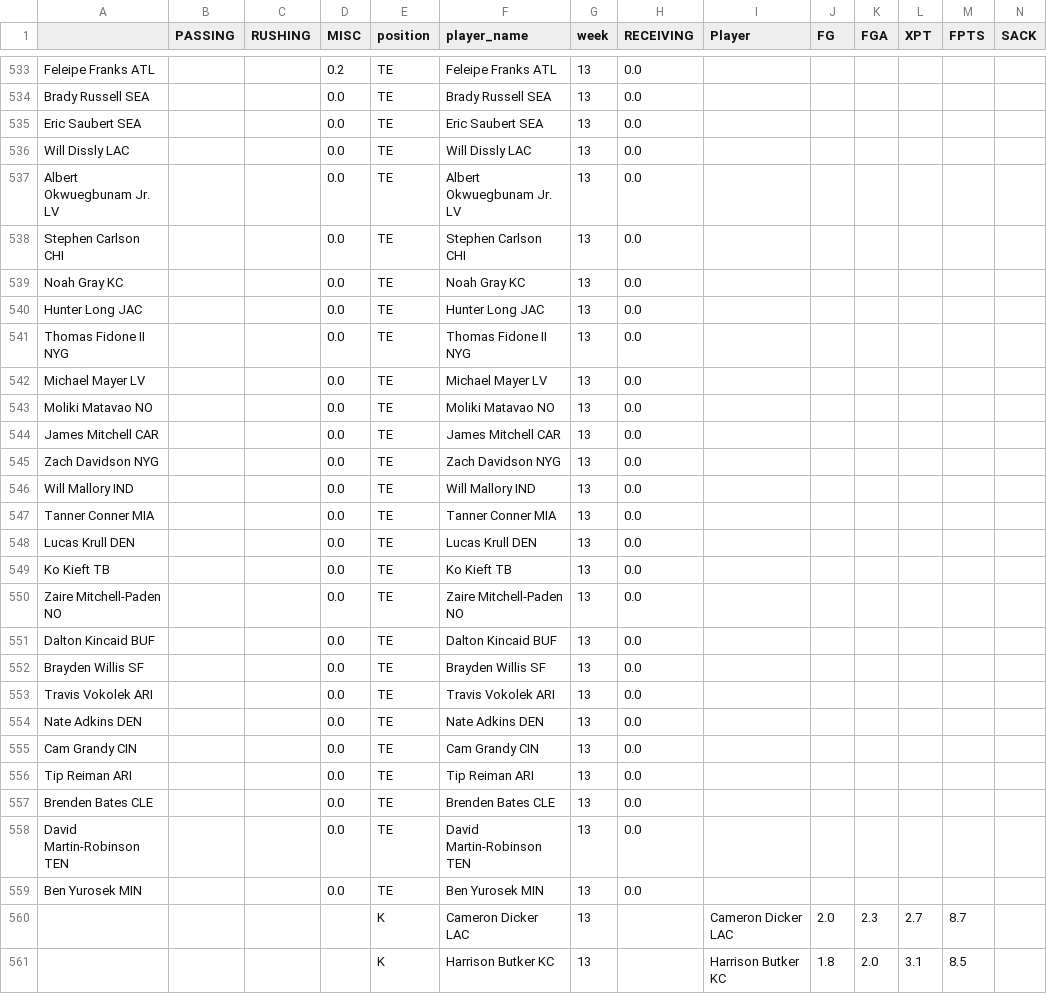
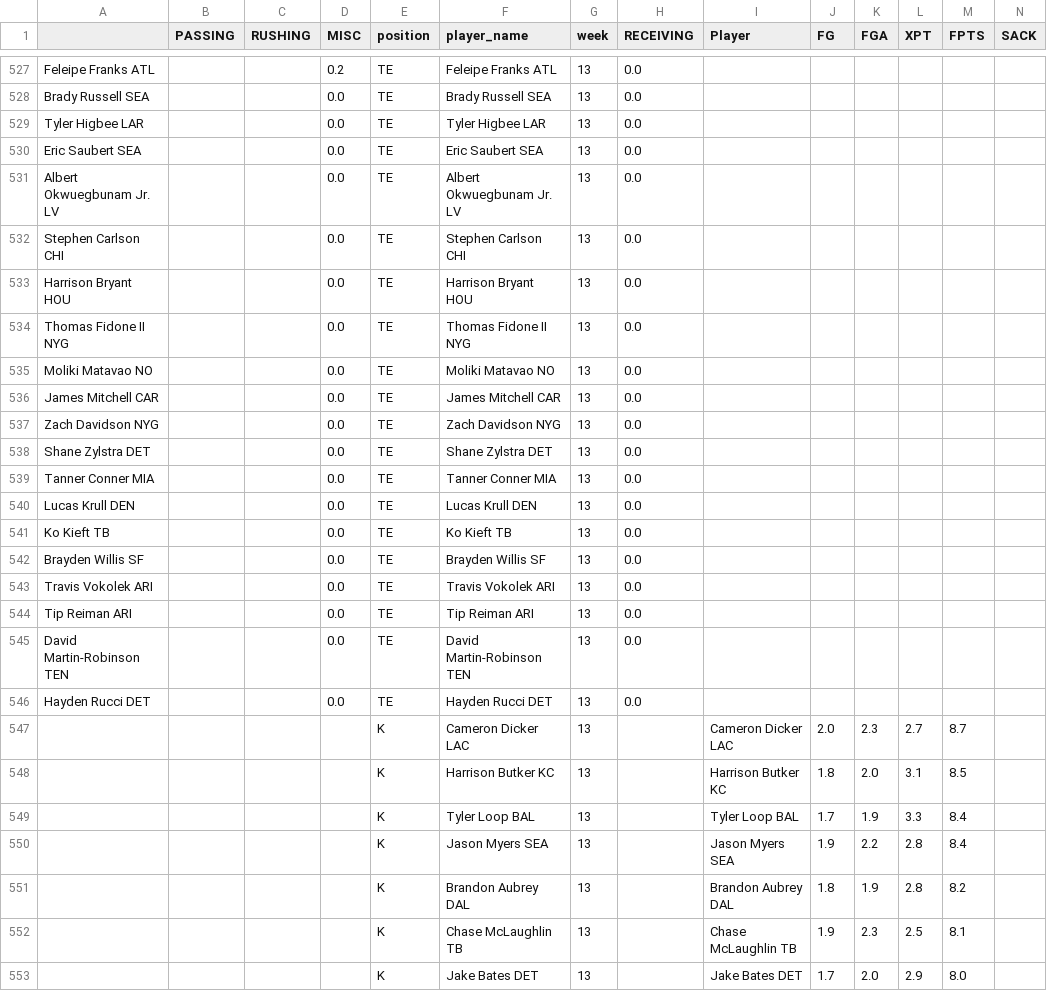
Before and after one commit to msrtliw2/fantasy-lineup-picker, a CSV file: data/projections_week_13.csv, drawn as a sheet; only a part is shown, gaps mark what is left out; the shorter side is filled out with more unchanged rows; removed rows and columns are numbered as before the commit, all else as after; rows hold the shown columns only; the diff covers the shown part only; the diff names each change by its address in the sheet, - before the commit and + after, or states it on an @@ line.

```diff
--- a/data/projections_week_13.csv
+++ b/data/projections_week_13.csv
+row 529: Tyler Higbee LAR |  |  | 0.0 | TE | Tyler Higbee LAR | 13 | 0.0
-row 536: Will Dissly LAC |  |  | 0.0 | TE | Will Dissly LAC | 13 | 0.0
-row 539: Noah Gray KC |  |  | 0.0 | TE | Noah Gray KC | 13 | 0.0
-A533: Hunter Long JAC
+A533: Harrison Bryant HOU
-F533 (player_name): Hunter Long JAC
+F533 (player_name): Harrison Bryant HOU
-row 542: Michael Mayer LV |  |  | 0.0 | TE | Michael Mayer LV | 13 | 0.0
-A538: Will Mallory IND
+A538: Shane Zylstra DET
-F538 (player_name): Will Mallory IND
+F538 (player_name): Shane Zylstra DET
-row 550: Zaire Mitchell-Paden NO |  |  | 0.0 | TE | Zaire Mitchell-Paden NO | 13 | 0.0
-row 551: Dalton Kincaid BUF |  |  | 0.0 | TE | Dalton Kincaid BUF | 13 | 0.0
-row 554: Nate Adkins DEN |  |  | 0.0 | TE | Nate Adkins DEN | 13 | 0.0
-row 555: Cam Grandy CIN |  |  | 0.0 | TE | Cam Grandy CIN | 13 | 0.0
-row 557: Brenden Bates CLE |  |  | 0.0 | TE | Brenden Bates CLE | 13 | 0.0
-A546: Ben Yurosek MIN
+A546: Hayden Rucci DET
-F546 (player_name): Ben Yurosek MIN
+F546 (player_name): Hayden Rucci DET
```
Also changed, not shown: 6 removed rows and 2 moved rows elsewhere in this file, data/projections_week_11.csv, data/projections_week_2.csv, 11 other files.
